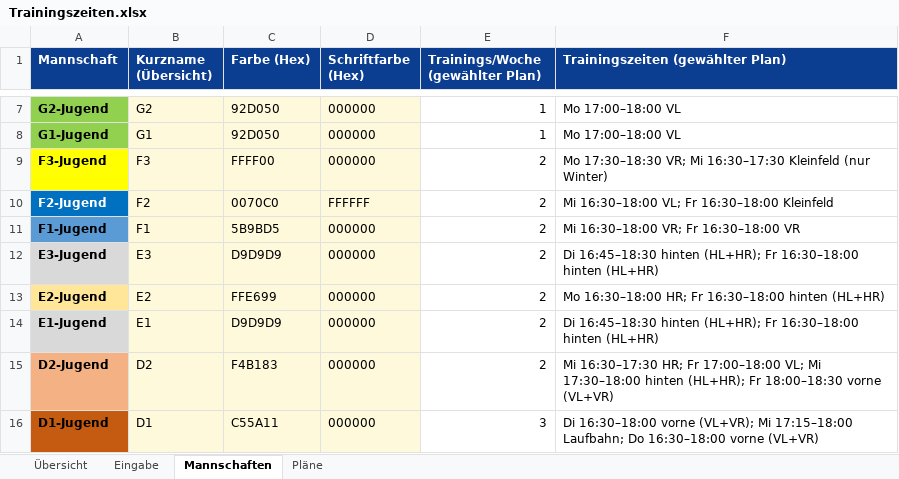
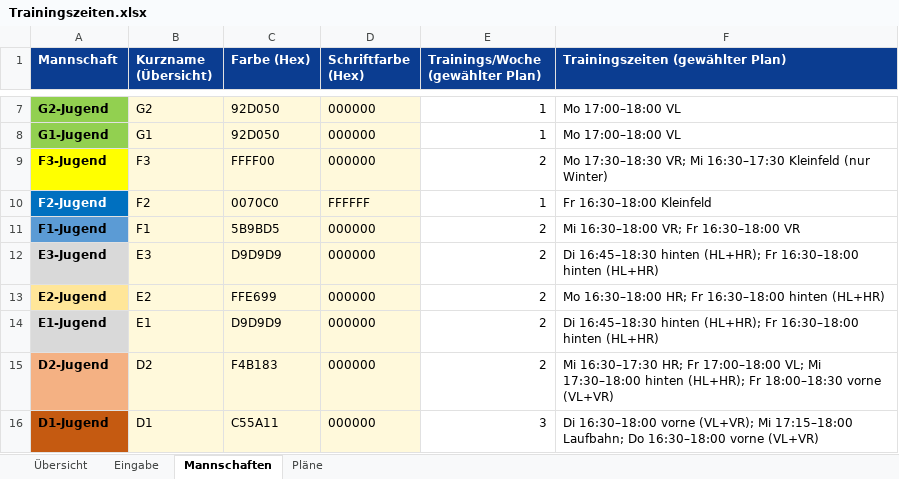
Before and after one commit to Matzel92/tus-kalender, an Excel workbook: trainingsplan/Trainingszeiten.xlsx, sheet Mannschaften, drawn as a sheet; only a part is shown, gaps mark what is left out; values as stored, in another font and other column widths than the file's, no borders; the diff names each change by its address in the sheet, - before the commit and + after, or states it on an @@ line.

```diff
--- a/trainingsplan/Trainingszeiten.xlsx (sheet Mannschaften)
+++ b/trainingsplan/Trainingszeiten.xlsx (sheet Mannschaften)
-E10 (Trainings/Woche (gewählter Plan)): 2
+E10 (Trainings/Woche (gewählter Plan)): 1
-F10 (Trainingszeiten (gewählter Plan)): Mi 16:30–18:00 VL; Fr 16:30–18:00 Kleinfeld
+F10 (Trainingszeiten (gewählter Plan)): Fr 16:30–18:00 Kleinfeld
```
Also changed, not shown: sheet Eingabe, sheet Übersicht.
